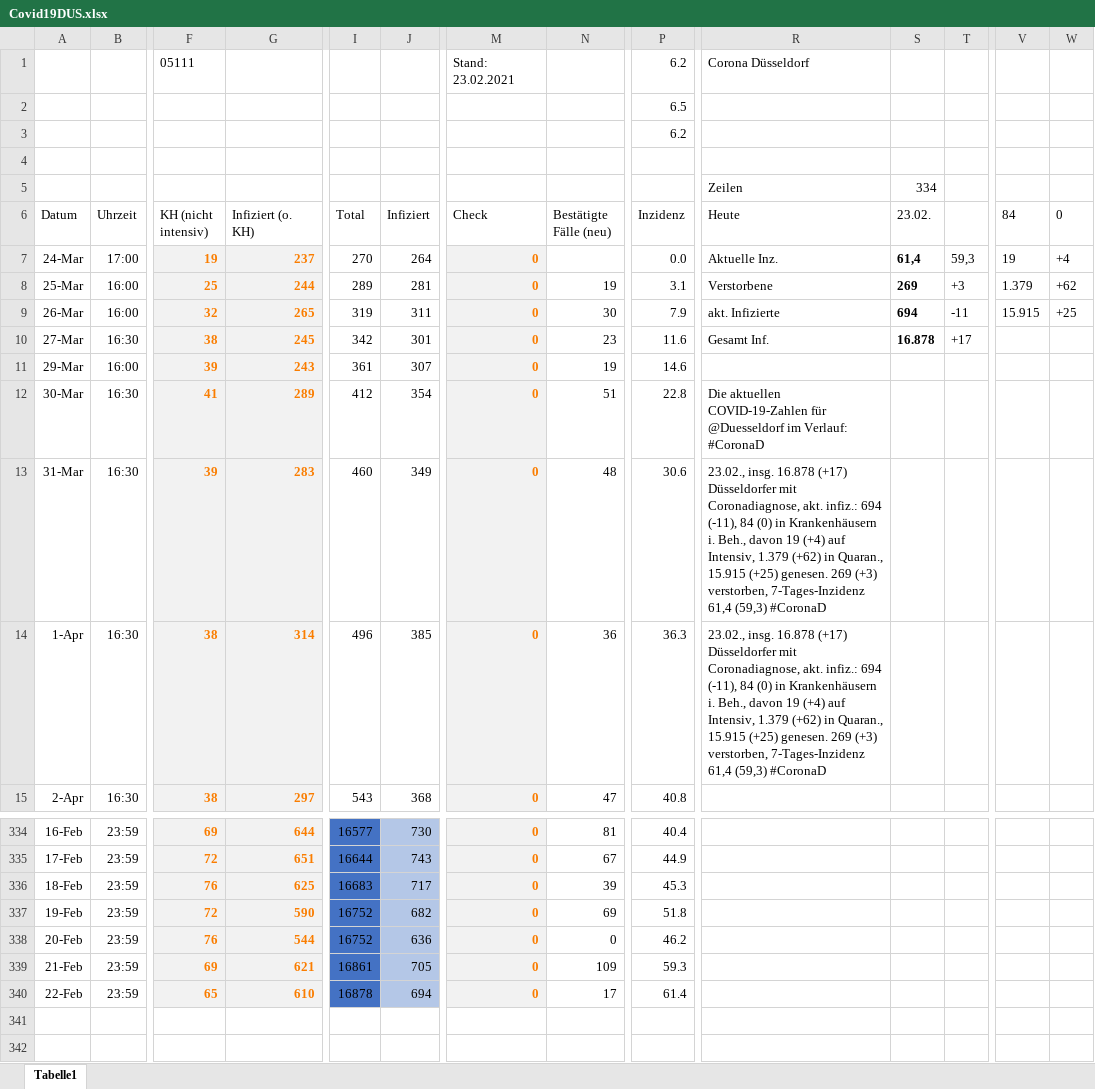
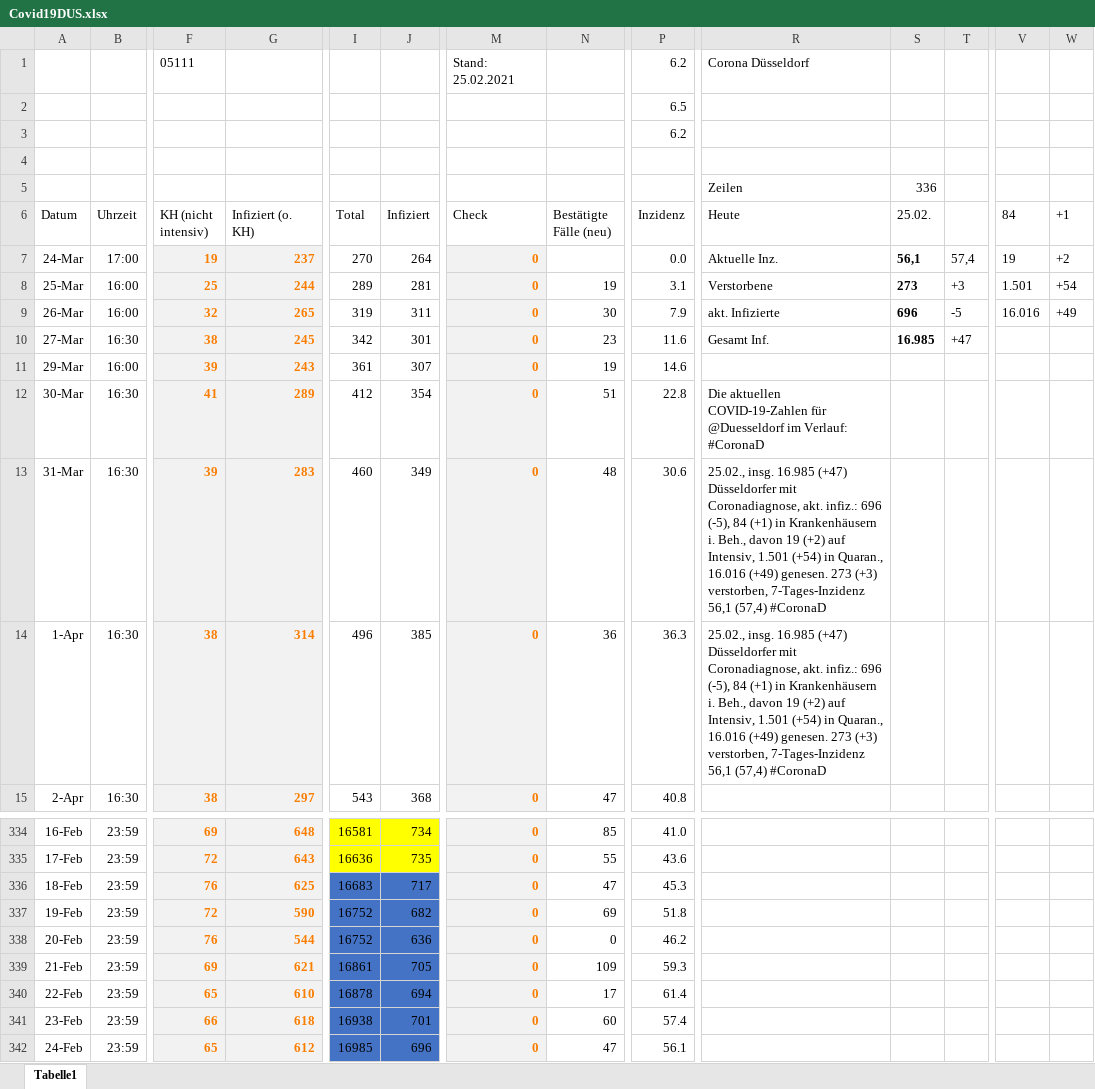
Before and after one commit to dirkschreib/Covid19DUS, an Excel workbook: Covid19DUS.xlsx, sheet Tabelle1, drawn as a sheet; only a part is shown, gaps mark what is left out; values as stored, in another font and other column widths than the file's, no borders; charts and pictures and table styles not drawn; removed rows and columns are numbered as before the commit, all else as after; rows hold the shown columns only; the diff covers the shown part only; the diff names each change by its address in the sheet, - before the commit and + after, or states it on an @@ line.

Commit message:
Stand: 25.02.2021

```diff
--- a/Covid19DUS.xlsx (sheet Tabelle1)
+++ b/Covid19DUS.xlsx (sheet Tabelle1)
-M1 (Check): Stand: 23.02.2021
+M1 (Check): Stand: 25.02.2021
-S5 (25.02.): 334
+S5 (25.02.): 336
-S6: 23.02.
+S6: 25.02.
-W6: 0
+W6: +1
-S7 (25.02.): 61,4
+S7 (25.02.): 56,1
-T7: 59,3
+T7: 57,4
-W7 (+1): +4
+W7 (+1): +2
-S8 (25.02.): 269
+S8 (25.02.): 273
-V8 (84): 1.379
+V8 (84): 1.501
-W8 (+1): +62
+W8 (+1): +54
-S9 (25.02.): 694
+S9 (25.02.): 696
-T9: -11
+T9: -5
-V9 (84): 15.915
+V9 (84): 16.016
-W9 (+1): +25
+W9 (+1): +49
-S10 (25.02.): 16.878
+S10 (25.02.): 16.985
-T10: +17
+T10: +47
-R13:R14 (Heute): 23.02., insg. 16.878 (+17) Düsseldorfer mit Coronadiagnose, akt. infiz.: 694 (-11), 84 (0) in Krankenhäusern i. Beh., davon 19 (+4) auf Intensiv, 1.379 (+62) in Quaran., 15.915 (+25) genesen. 269 (+3) verstorben, 7-Tages-Inzidenz 61,4 (59,3) #CoronaD
+R13:R14 (Heute): 25.02., insg. 16.985 (+47) Düsseldorfer mit Coronadiagnose, akt. infiz.: 696 (-5), 84 (+1) in Krankenhäusern i. Beh., davon 19 (+2) auf Intensiv, 1.501 (+54) in Quaran., 16.016 (+49) genesen. 273 (+3) verstorben, 7-Tages-Inzidenz 56,1 (57,4) #CoronaD
-G334 (Infiziert (o. KH)): 644
+G334 (Infiziert (o. KH)): 648
-I334 (Total): 16577
+I334 (Total): 16581
-I334:I335 fill: #4472C4
+I334:I335 fill: #FFFF00
-J334:J335 fill: #B4C7E7
+J334:J335 fill: #FFFF00
-J334 (Infiziert): 730
+J334 (Infiziert): 734
-N334 (Bestätigte Fälle (neu)): 81
+N334 (Bestätigte Fälle (neu)): 85
-P334 (Inzidenz): 40.4
+P334 (Inzidenz): 41.0
-G335 (Infiziert (o. KH)): 651
+G335 (Infiziert (o. KH)): 643
-I335 (Total): 16644
+I335 (Total): 16636
-J335 (Infiziert): 743
+J335 (Infiziert): 735
-N335 (Bestätigte Fälle (neu)): 67
+N335 (Bestätigte Fälle (neu)): 55
-P335 (Inzidenz): 44.9
+P335 (Inzidenz): 43.6
-J336:J340 fill: #B4C7E7
+J336:J340 fill: #4472C4
-N336 (Bestätigte Fälle (neu)): 39
+N336 (Bestätigte Fälle (neu)): 47
-row 341: (empty)
-row 342: (empty)
+row 341: 23-Feb | 23:59 | 66 | 618 | 16938 | 701 | 0 | 60 | 57.4
+row 342: 24-Feb | 23:59 | 65 | 612 | 16985 | 696 | 0 | 47 | 56.1
```
Also changed, not shown: cell formats elsewhere in this sheet, charts or pictures, 5 other files.
